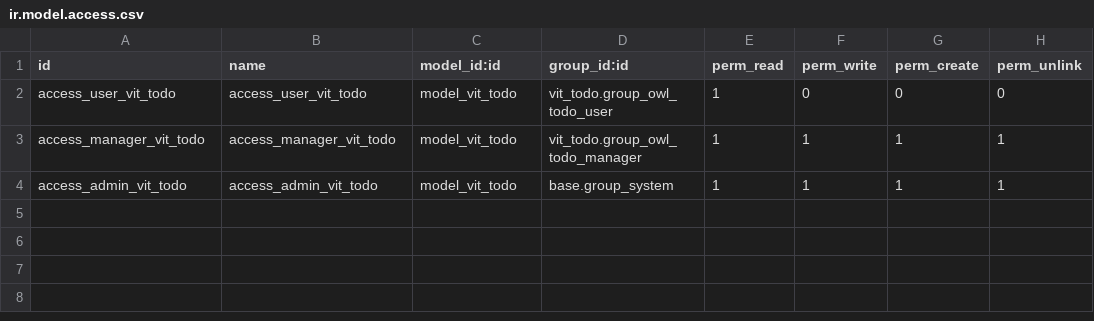
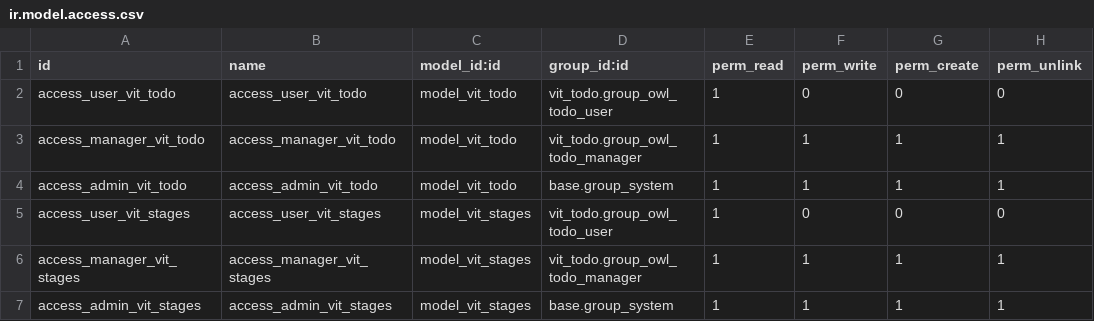
Before and after one commit to akhdaniel/owl-todo, a CSV file: vit_todo/security/ir.model.access.csv, drawn as a sheet; the diff names each change by its address in the sheet, - before the commit and + after, or states it on an @@ line.

```diff
--- a/vit_todo/security/ir.model.access.csv
+++ b/vit_todo/security/ir.model.access.csv
+row 5: access_user_vit_stages | access_user_vit_stages | model_vit_stages | vit_todo.group_owl_todo_user | 1 | 0 | 0 | 0
+row 6: access_manager_vit_stages | access_manager_vit_stages | model_vit_stages | vit_todo.group_owl_todo_manager | 1 | 1 | 1 | 1
+row 7: access_admin_vit_stages | access_admin_vit_stages | model_vit_stages | base.group_system | 1 | 1 | 1 | 1
```
Also changed, not shown: 14 other files.
